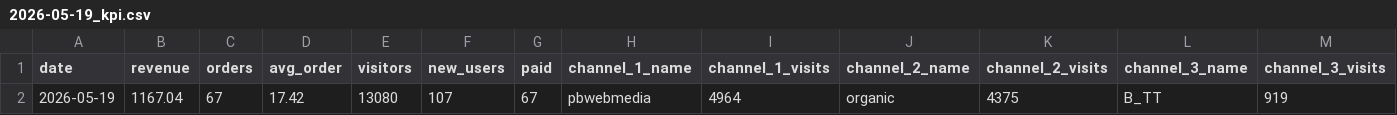
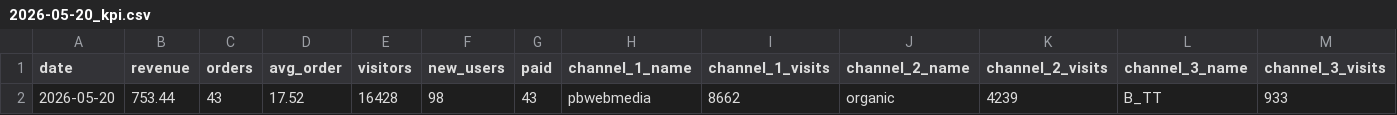
Before and after one commit to vitobbbot/gdr-dashboard, a CSV file: data/2026-05-20_kpi.csv (was data/2026-05-19_kpi.csv), drawn as a sheet; only a part is shown; removed rows and columns are numbered as before the commit, all else as after; rows hold the shown columns only; the diff names each change by its address in the sheet, - before the commit and + after, or states it on an @@ line.

Commit message:
data: update KPI 2026-05-20

```diff
--- a/data/2026-05-19_kpi.csv
+++ b/data/2026-05-20_kpi.csv
-row 2: 2026-05-19 | 1167.04 | 67 | 17.42 | 13080 | 107 | 67 | pbwebmedia | 4964 | organic | 4375 | B_TT | 919
+row 2: 2026-05-20 | 753.44 | 43 | 17.52 | 16428 | 98 | 43 | pbwebmedia | 8662 | organic | 4239 | B_TT | 933
```
Also changed, not shown: 1 other file.
